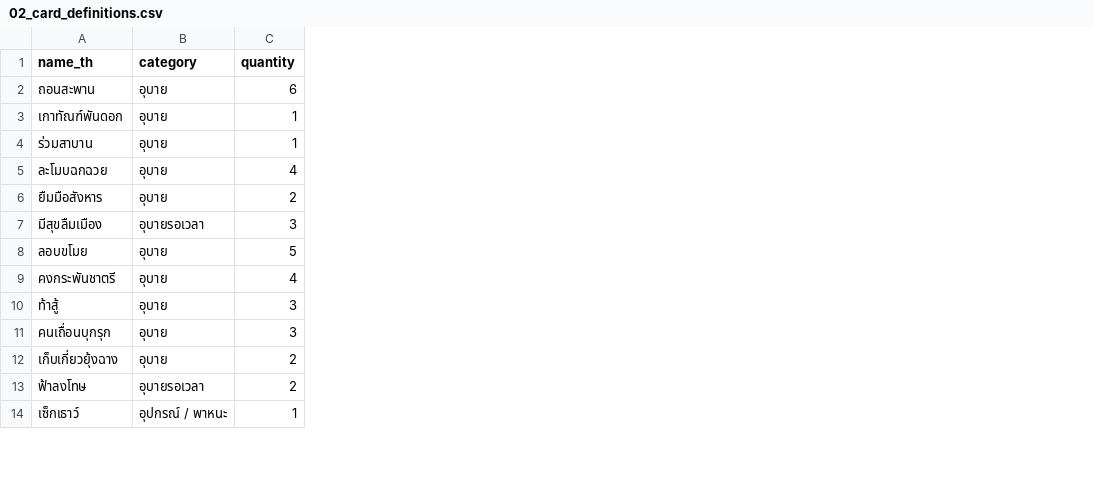
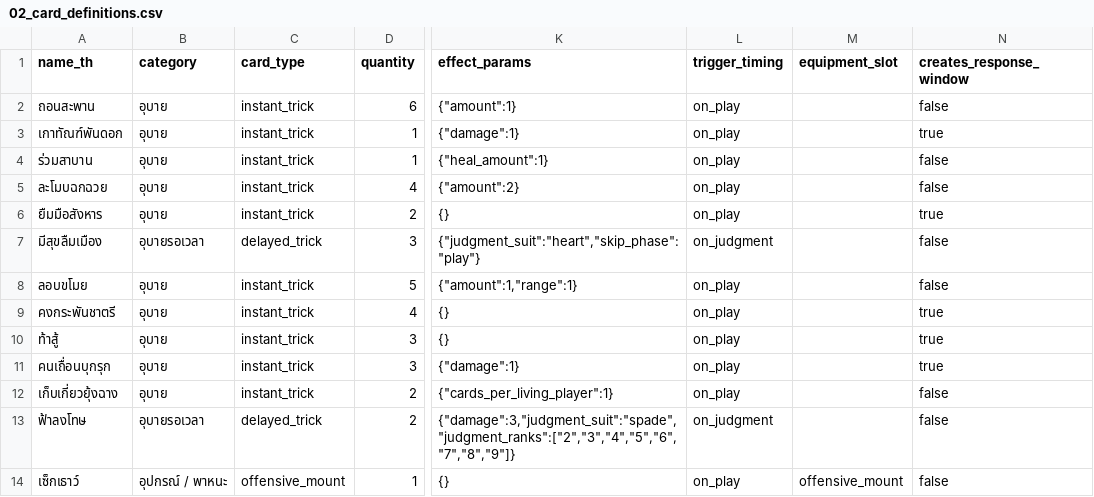
Before and after one commit to airk-owo/Project-SAN, a CSV file: source/02_card_definitions.csv, drawn as a sheet; only a part is shown, gaps mark what is left out; the diff names each change by its address in the sheet, - before the commit and + after, or states it on an @@ line.

```diff
--- a/source/02_card_definitions.csv
+++ b/source/02_card_definitions.csv
+column C (card_type), rows 2-14: instant_trick | instant_trick | instant_trick | instant_trick | instant_trick | delayed_trick | instant_trick | instant_trick | instant_trick | instant_trick | instant_trick | delayed_trick | offensive_mount
+column K (effect_params), rows 2-14: {"amount":1} | {"damage":1} | {"heal_amount":1} | {"amount":2} | {} | {"judgment_suit":"heart","skip_phase":"play"} | {"amount":1,"range":1} | {} | {} | {"damage":1} | {"cards_per_living_player":1} | {"damage":3,"judgment_suit":"spade","judgment_ranks":["2","3","4","5","6","7","8","9"]} | {}
+column L (trigger_timing), rows 2-14: on_play | on_play | on_play | on_play | on_play | on_judgment | on_play | on_play | on_play | on_play | on_play | on_judgment | on_play
+column M (equipment_slot), row 14: offensive_mount
+column N (creates_response_window), rows 2-14: false | true | false | false | true | false | false | true | true | true | false | false | false
```
Also changed, not shown: source/04_roles.csv, 25 other files.
